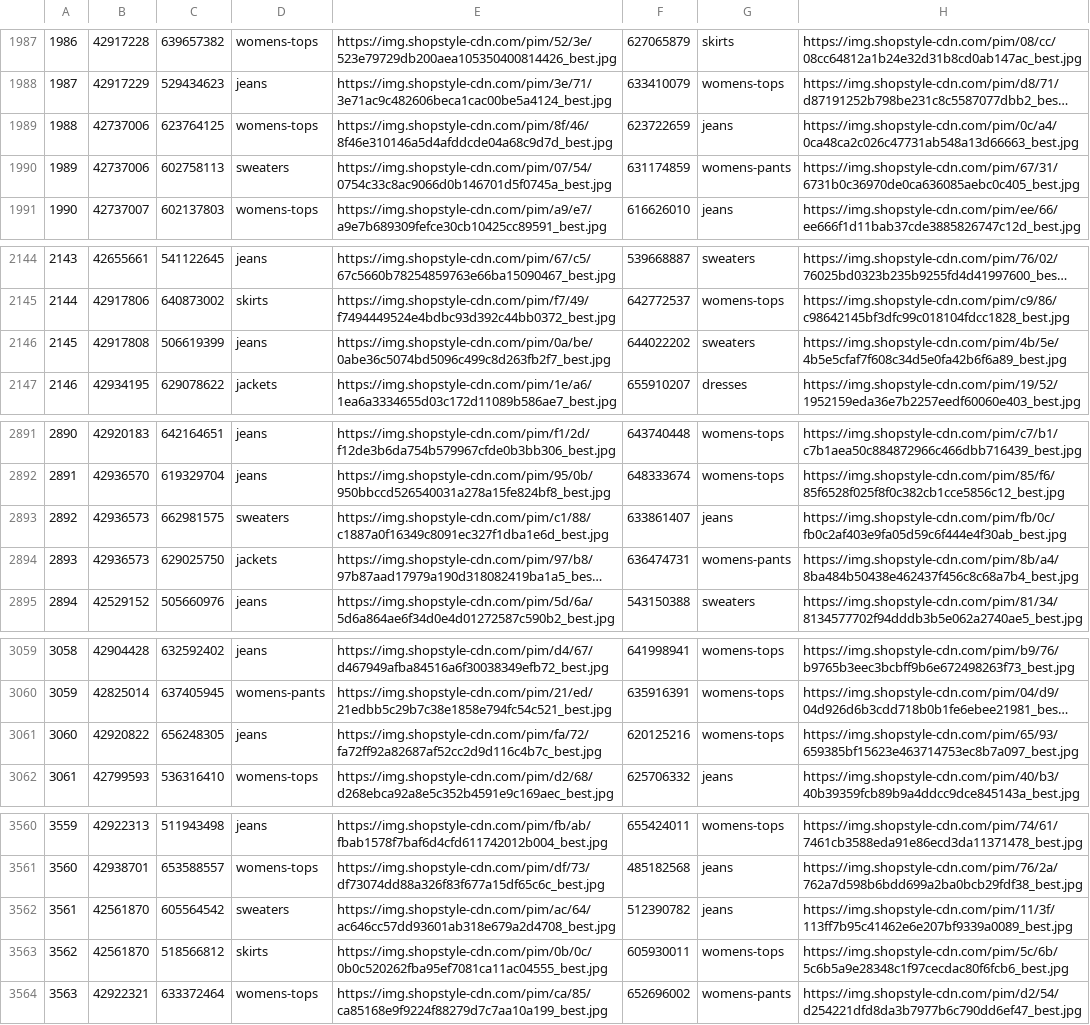
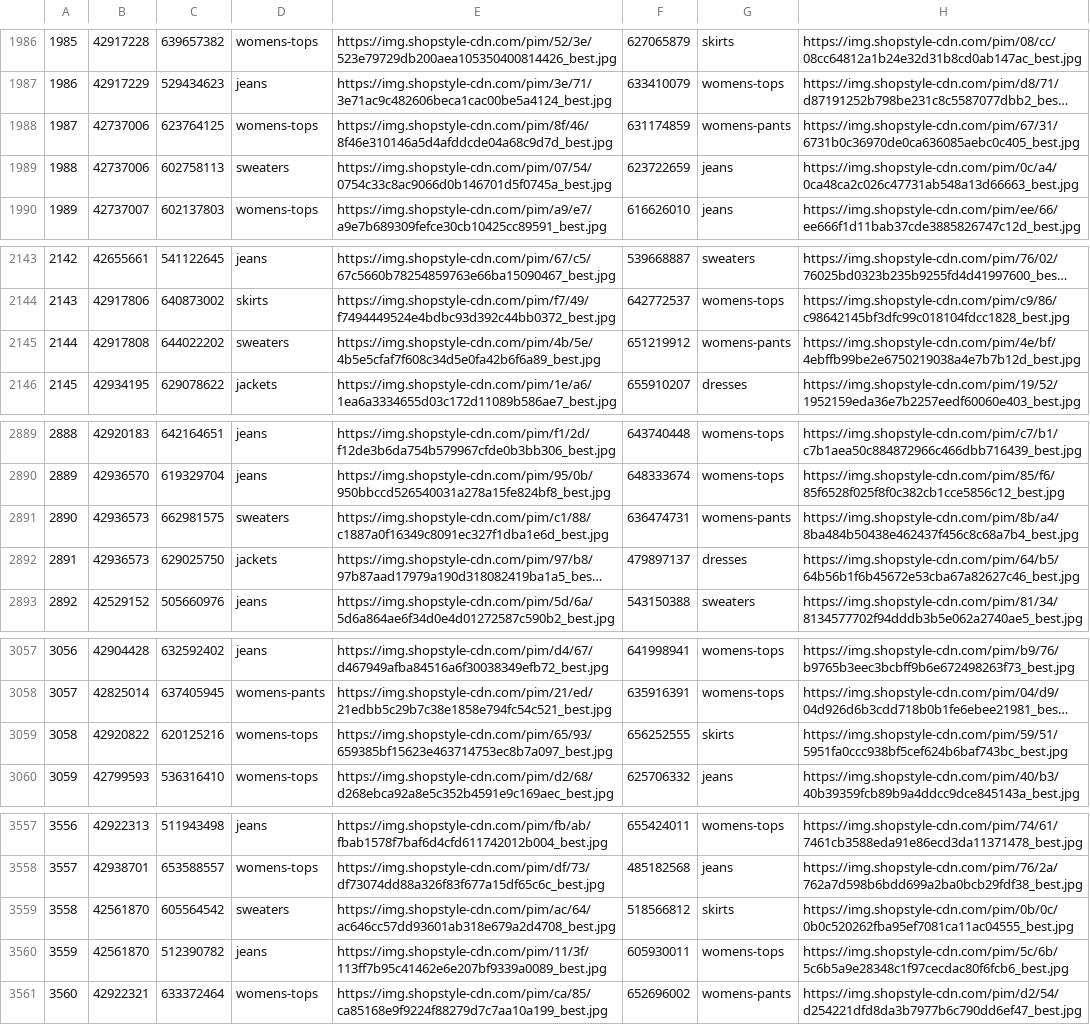
Before and after one commit to nanafwu/deep-wardrobe, a TSV file: data-pairs/fashionable_clothing_pairs.tsv, drawn as a sheet; only a part is shown, gaps mark what is left out; long unchanged cells end in …; addresses are those after the commit; the diff covers the shown part only; the diff names each change by its address in the sheet, - before the commit and + after, or states it on an @@ line.

```diff
--- a/data-pairs/fashionable_clothing_pairs.tsv
+++ b/data-pairs/fashionable_clothing_pairs.tsv
@@ column A renumbered from row 135 down @@
-F1988: 623722659
+F1988: 631174859
-G1988: jeans
+G1988: womens-pants
-H1988: https://img.shopstyle-cdn.com/pim/0c/a4/0ca48ca2c026c47731ab548a13d66663_best.jpg
+H1988: https://img.shopstyle-cdn.com/pim/67/31/6731b0c36970de0ca636085aebc0c405_best.jpg
-F1989: 631174859
+F1989: 623722659
-G1989: womens-pants
+G1989: jeans
-H1989: https://img.shopstyle-cdn.com/pim/67/31/6731b0c36970de0ca636085aebc0c405_best.jpg
+H1989: https://img.shopstyle-cdn.com/pim/0c/a4/0ca48ca2c026c47731ab548a13d66663_best.jpg
-C2145: 506619399
+C2145: 644022202
-D2145: jeans
+D2145: sweaters
-E2145: https://img.shopstyle-cdn.com/pim/0a/be/0abe36c5074bd5096c499c8d263fb2f7_best.jpg
+E2145: https://img.shopstyle-cdn.com/pim/4b/5e/4b5e5cfaf7f608c34d5e0fa42b6f6a89_best.jpg
-F2145: 644022202
+F2145: 651219912
-G2145: sweaters
+G2145: womens-pants
-H2145: https://img.shopstyle-cdn.com/pim/4b/5e/4b5e5cfaf7f608c34d5e0fa42b6f6a89_best.jpg
+H2145: https://img.shopstyle-cdn.com/pim/4e/bf/4ebffb99be2e6750219038a4e7b7b12d_best.jpg
-F2891: 633861407
+F2891: 636474731
-G2891: jeans
+G2891: womens-pants
-H2891: https://img.shopstyle-cdn.com/pim/fb/0c/fb0c2af403e9fa05d59c6f444e4f30ab_best.jpg
+H2891: https://img.shopstyle-cdn.com/pim/8b/a4/8ba484b50438e462437f456c8c68a7b4_best.jpg
-F2892: 636474731
+F2892: 479897137
-G2892: womens-pants
+G2892: dresses
-H2892: https://img.shopstyle-cdn.com/pim/8b/a4/8ba484b50438e462437f456c8c68a7b4_best.jpg
+H2892: https://img.shopstyle-cdn.com/pim/64/b5/64b56b1f6b45672e53cba67a82627c46_best.jpg
-C3059: 656248305
+C3059: 620125216
-D3059: jeans
+D3059: womens-tops
-E3059: https://img.shopstyle-cdn.com/pim/fa/72/fa72ff92a82687af52cc2d9d116c4b7c_best.jpg
+E3059: https://img.shopstyle-cdn.com/pim/65/93/659385bf15623e463714753ec8b7a097_best.jpg
-F3059: 620125216
+F3059: 656252555
-G3059: womens-tops
+G3059: skirts
-H3059: https://img.shopstyle-cdn.com/pim/65/93/659385bf15623e463714753ec8b7a097_best.jpg
+H3059: https://img.shopstyle-cdn.com/pim/59/51/5951fa0ccc938bf5cef624b6baf743bc_best.jpg
-F3559: 512390782
+F3559: 518566812
-G3559: jeans
+G3559: skirts
-H3559: https://img.shopstyle-cdn.com/pim/11/3f/113ff7b95c41462e6e207bf9339a0089_best.jpg
+H3559: https://img.shopstyle-cdn.com/pim/0b/0c/0b0c520262fba95ef7081ca11ac04555_best.jpg
-C3560: 518566812
+C3560: 512390782
-D3560: skirts
+D3560: jeans
-E3560: https://img.shopstyle-cdn.com/pim/0b/0c/0b0c520262fba95ef7081ca11ac04555_best.jpg
+E3560: https://img.shopstyle-cdn.com/pim/11/3f/113ff7b95c41462e6e207bf9339a0089_best.jpg
```
Also changed, not shown: 3 removed rows, 4 moved rows and 111 edited cells elsewhere in this file, 1 other file.
